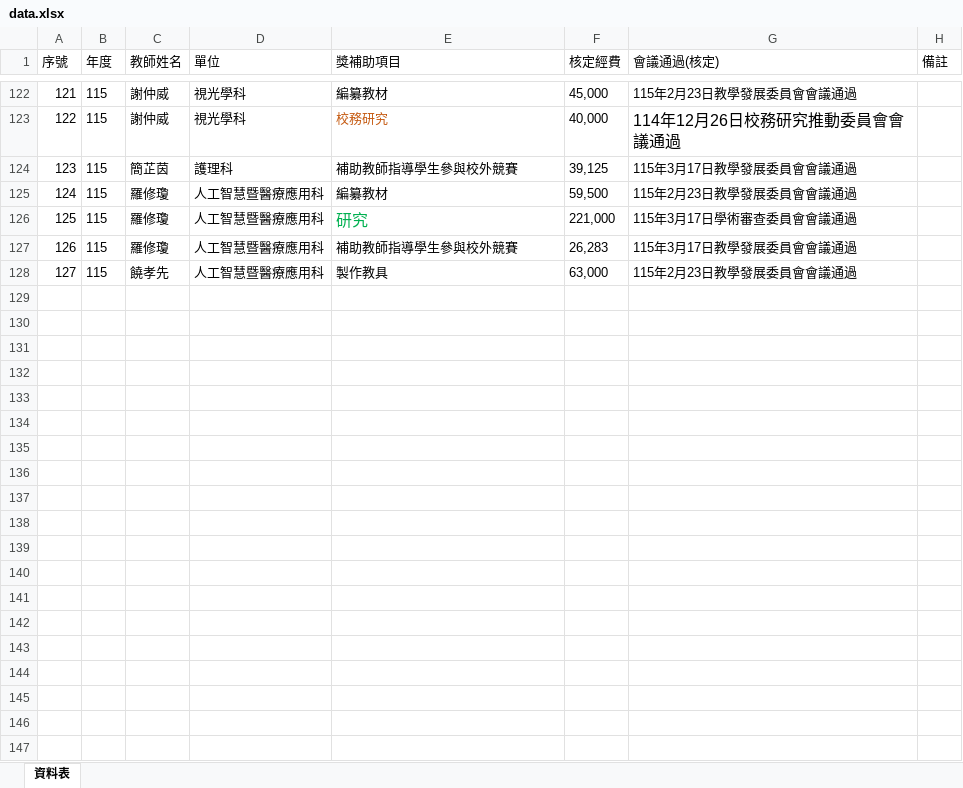
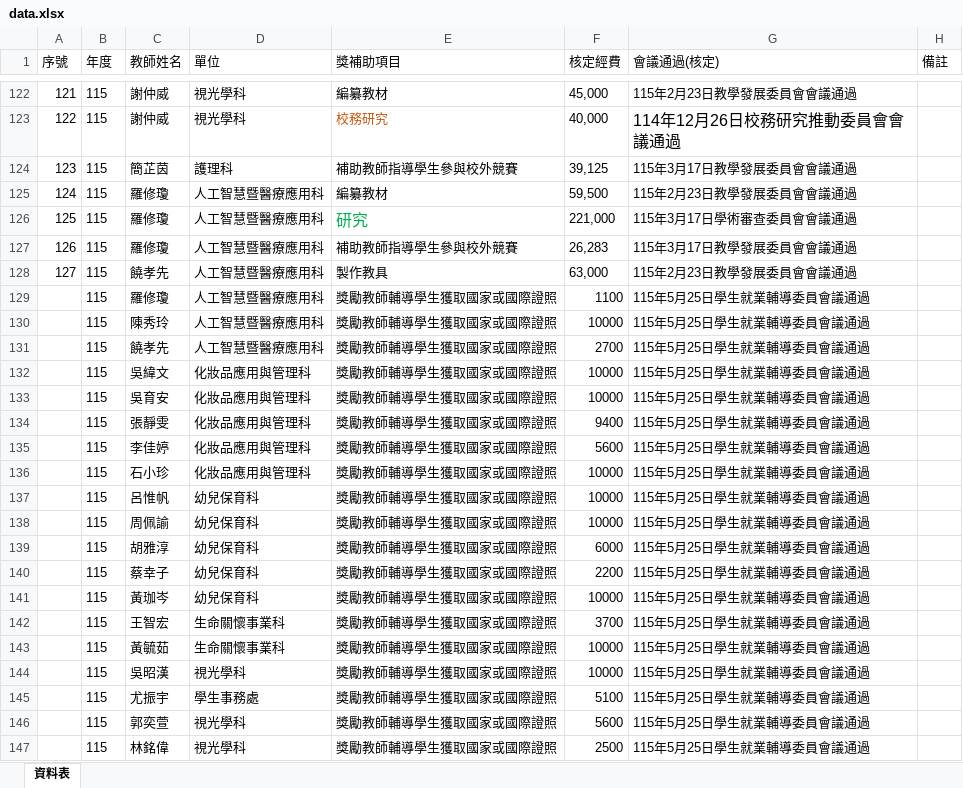
Before and after one commit to angellee09/excel-search, an Excel workbook: data.xlsx, sheet 資料表, drawn as a sheet; only a part is shown, gaps mark what is left out; values as stored, in another font and other column widths than the file's, no borders; the diff covers the shown part only; the diff names each change by its address in the sheet, - before the commit and + after, or states it on an @@ line.

Commit message:
Add files via upload

```diff
--- a/data.xlsx (sheet 資料表)
+++ b/data.xlsx (sheet 資料表)
+row 129:  | 115 | 羅修瓊 | 人工智慧暨醫療應用科 | 獎勵教師輔導學生獲取國家或國際證照 | 1100 | 115年5月25日學生就業輔導委員會議通過
+row 130:  | 115 | 陳秀玲 | 人工智慧暨醫療應用科 | 獎勵教師輔導學生獲取國家或國際證照 | 10000 | 115年5月25日學生就業輔導委員會議通過
+row 131:  | 115 | 饒孝先 | 人工智慧暨醫療應用科 | 獎勵教師輔導學生獲取國家或國際證照 | 2700 | 115年5月25日學生就業輔導委員會議通過
+row 132:  | 115 | 吳緯文 | 化妝品應用與管理科 | 獎勵教師輔導學生獲取國家或國際證照 | 10000 | 115年5月25日學生就業輔導委員會議通過
+row 133:  | 115 | 吳育安 | 化妝品應用與管理科 | 獎勵教師輔導學生獲取國家或國際證照 | 10000 | 115年5月25日學生就業輔導委員會議通過
+row 134:  | 115 | 張靜雯 | 化妝品應用與管理科 | 獎勵教師輔導學生獲取國家或國際證照 | 9400 | 115年5月25日學生就業輔導委員會議通過
+row 135:  | 115 | 李佳婷 | 化妝品應用與管理科 | 獎勵教師輔導學生獲取國家或國際證照 | 5600 | 115年5月25日學生就業輔導委員會議通過
+row 136:  | 115 | 石小珍 | 化妝品應用與管理科 | 獎勵教師輔導學生獲取國家或國際證照 | 10000 | 115年5月25日學生就業輔導委員會議通過
+row 137:  | 115 | 呂惟帆 | 幼兒保育科 | 獎勵教師輔導學生獲取國家或國際證照 | 10000 | 115年5月25日學生就業輔導委員會議通過
+row 138:  | 115 | 周佩諭 | 幼兒保育科 | 獎勵教師輔導學生獲取國家或國際證照 | 10000 | 115年5月25日學生就業輔導委員會議通過
+row 139:  | 115 | 胡雅淳 | 幼兒保育科 | 獎勵教師輔導學生獲取國家或國際證照 | 6000 | 115年5月25日學生就業輔導委員會議通過
+row 140:  | 115 | 蔡幸子 | 幼兒保育科 | 獎勵教師輔導學生獲取國家或國際證照 | 2200 | 115年5月25日學生就業輔導委員會議通過
+row 141:  | 115 | 黃珈岑 | 幼兒保育科 | 獎勵教師輔導學生獲取國家或國際證照 | 10000 | 115年5月25日學生就業輔導委員會議通過
+row 142:  | 115 | 王智宏 | 生命關懷事業科 | 獎勵教師輔導學生獲取國家或國際證照 | 3700 | 115年5月25日學生就業輔導委員會議通過
+row 143:  | 115 | 黃毓茹 | 生命關懷事業科 | 獎勵教師輔導學生獲取國家或國際證照 | 10000 | 115年5月25日學生就業輔導委員會議通過
+row 144:  | 115 | 吳昭漢 | 視光學科 | 獎勵教師輔導學生獲取國家或國際證照 | 10000 | 115年5月25日學生就業輔導委員會議通過
+row 145:  | 115 | 尤振宇 | 學生事務處 | 獎勵教師輔導學生獲取國家或國際證照 | 5100 | 115年5月25日學生就業輔導委員會議通過
+row 146:  | 115 | 郭奕萱 | 視光學科 | 獎勵教師輔導學生獲取國家或國際證照 | 5600 | 115年5月25日學生就業輔導委員會議通過
+row 147:  | 115 | 林銘偉 | 視光學科 | 獎勵教師輔導學生獲取國家或國際證照 | 2500 | 115年5月25日學生就業輔導委員會議通過
```
Also changed, not shown: 83 added rows and 32 edited cells elsewhere in this sheet.
